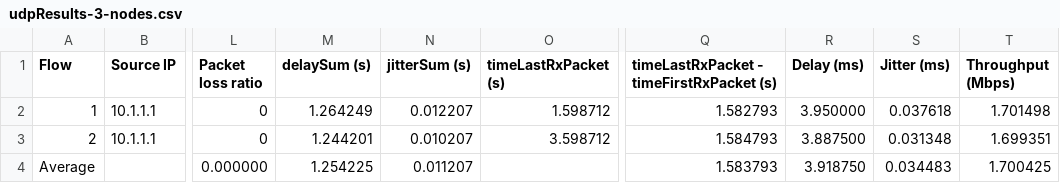
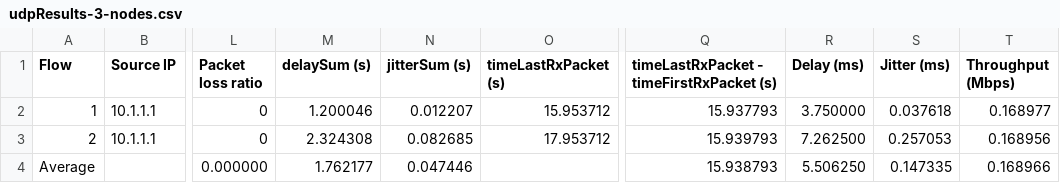
Before and after one commit to herreramaxi/NCIRL-IOT-CA, a CSV file: .Results/udpResults-3-nodes.csv, drawn as a sheet; only a part is shown, gaps mark what is left out; the diff names each change by its address in the sheet, - before the commit and + after, or states it on an @@ line.

```diff
--- a/.Results/udpResults-3-nodes.csv
+++ b/.Results/udpResults-3-nodes.csv
-M2 (delaySum (s)): 1.264249
+M2 (delaySum (s)): 1.200046
-O2 (timeLastRxPacket (s)): 1.598712
+O2 (timeLastRxPacket (s)): 15.953712
-Q2: 1.582793
+Q2: 15.937793
-R2 (Delay (ms)): 3.950000
+R2 (Delay (ms)): 3.750000
-T2 (Throughput (Mbps)): 1.701498
+T2 (Throughput (Mbps)): 0.168977
-M3 (delaySum (s)): 1.244201
+M3 (delaySum (s)): 2.324308
-N3 (jitterSum (s)): 0.010207
+N3 (jitterSum (s)): 0.082685
-O3 (timeLastRxPacket (s)): 3.598712
+O3 (timeLastRxPacket (s)): 17.953712
-Q3: 1.584793
+Q3: 15.939793
-R3 (Delay (ms)): 3.887500
+R3 (Delay (ms)): 7.262500
-S3 (Jitter (ms)): 0.031348
+S3 (Jitter (ms)): 0.257053
-T3 (Throughput (Mbps)): 1.699351
+T3 (Throughput (Mbps)): 0.168956
-M4 (delaySum (s)): 1.254225
+M4 (delaySum (s)): 1.762177
-N4 (jitterSum (s)): 0.011207
+N4 (jitterSum (s)): 0.047446
-Q4: 1.583793
+Q4: 15.938793
-R4 (Delay (ms)): 3.918750
+R4 (Delay (ms)): 5.506250
-S4 (Jitter (ms)): 0.034483
+S4 (Jitter (ms)): 0.147335
-T4 (Throughput (Mbps)): 1.700425
+T4 (Throughput (Mbps)): 0.168966
```
Also changed, not shown: .Results/avgResults.csv, .Results/udpResults-10-nodes.csv, 13 other files.
